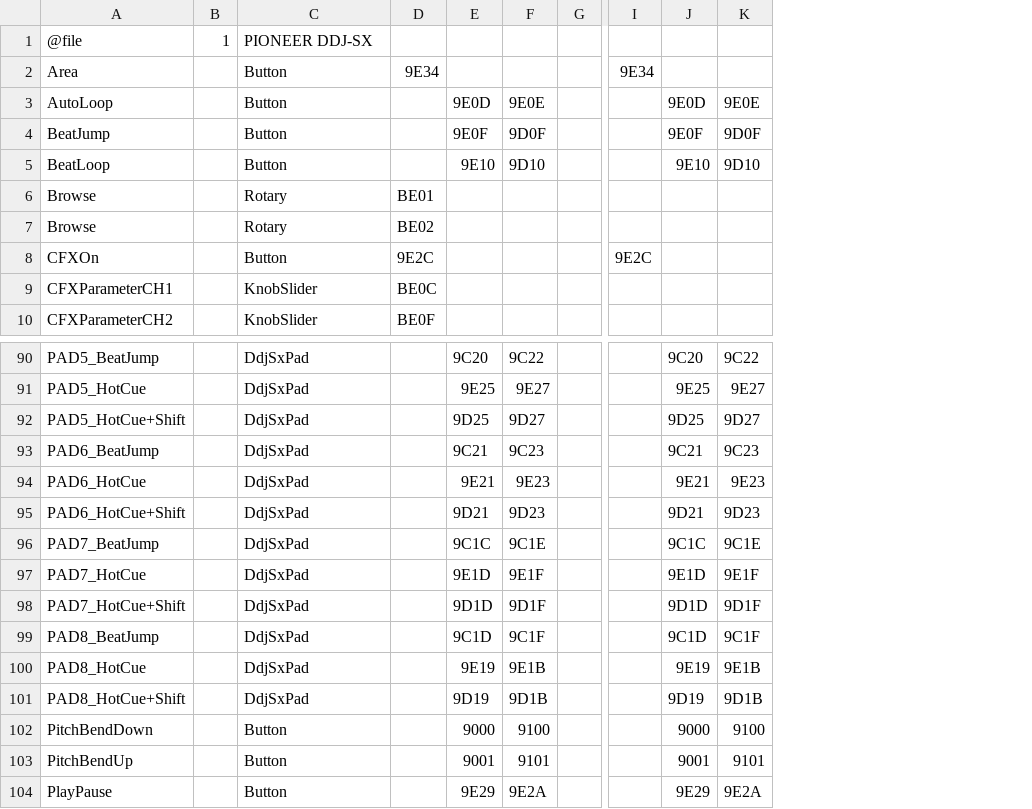
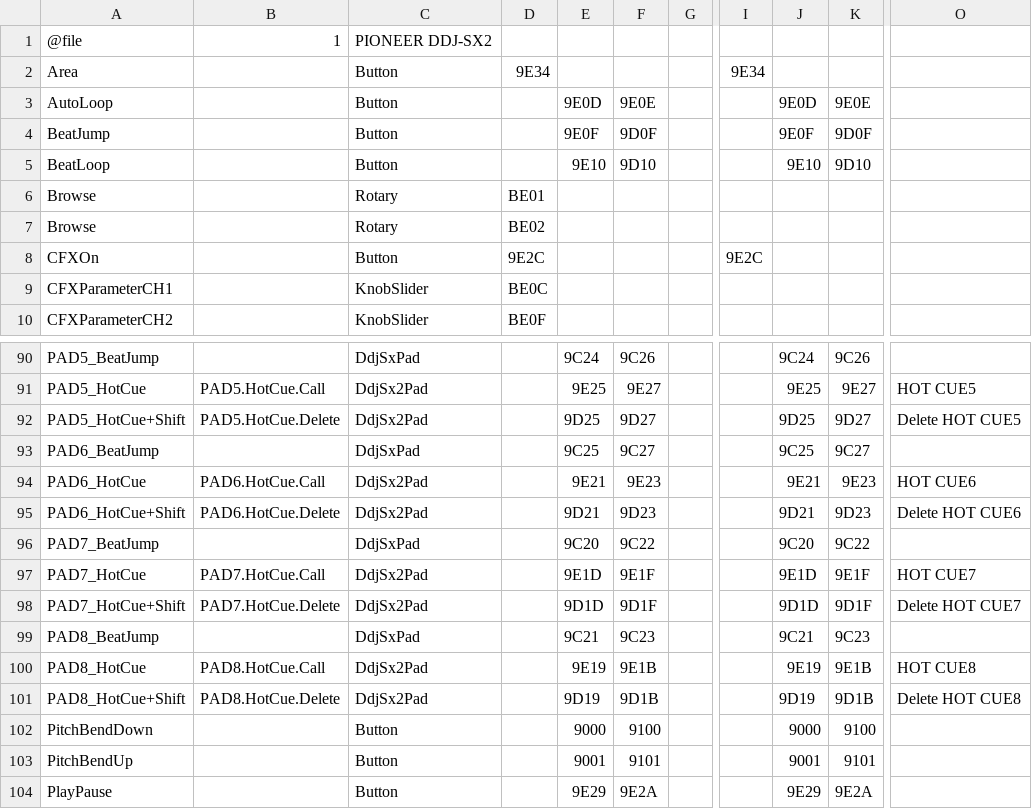
Before and after one commit to davr/ddj4deck, a CSV file: PIONEER DDJ-SX2.csv (was PIONEER DDJ-SX.csv), drawn as a sheet; only a part is shown, gaps mark what is left out; removed rows and columns are numbered as before the commit, all else as after; the diff covers the shown part only; the diff names each change by its address in the sheet, - before the commit and + after, or states it on an @@ line.

```diff
--- a/PIONEER DDJ-SX.csv
+++ b/PIONEER DDJ-SX2.csv
-column B, row 1: 1
+column B, row 1: 1; rows 91-101: PAD5.HotCue.Call | PAD5.HotCue.Delete |  | PAD6.HotCue.Call | PAD6.HotCue.Delete |  | PAD7.HotCue.Call | PAD7.HotCue.Delete |  | PAD8.HotCue.Call | PAD8.HotCue.Delete
+column O, rows 91-101: HOT CUE5 | Delete HOT CUE5 |  | HOT CUE6 | Delete HOT CUE6 |  | HOT CUE7 | Delete HOT CUE7 |  | HOT CUE8 | Delete HOT CUE8
-C1: PIONEER DDJ-SX
+C1: PIONEER DDJ-SX2
-E90: 9C20
+E90: 9C24
-F90: 9C22
+F90: 9C26
-J90: 9C20
+J90: 9C24
-K90: 9C22
+K90: 9C26
-C91:C92: DdjSxPad
+C91:C92: DdjSx2Pad
-E93: 9C21
+E93: 9C25
-F93: 9C23
+F93: 9C27
-J93: 9C21
+J93: 9C25
-K93: 9C23
+K93: 9C27
-C94:C95: DdjSxPad
+C94:C95: DdjSx2Pad
-E96: 9C1C
+E96: 9C20
-F96: 9C1E
+F96: 9C22
-J96: 9C1C
+J96: 9C20
-K96: 9C1E
+K96: 9C22
-C97:C98: DdjSxPad
+C97:C98: DdjSx2Pad
-E99: 9C1D
+E99: 9C21
-F99: 9C1F
+F99: 9C23
-J99: 9C1D
+J99: 9C21
-K99: 9C1F
+K99: 9C23
-C100:C101: DdjSxPad
+C100:C101: DdjSx2Pad
```
Also changed, not shown: 2 added rows, 2 removed rows and 22 edited cells elsewhere in this file.
